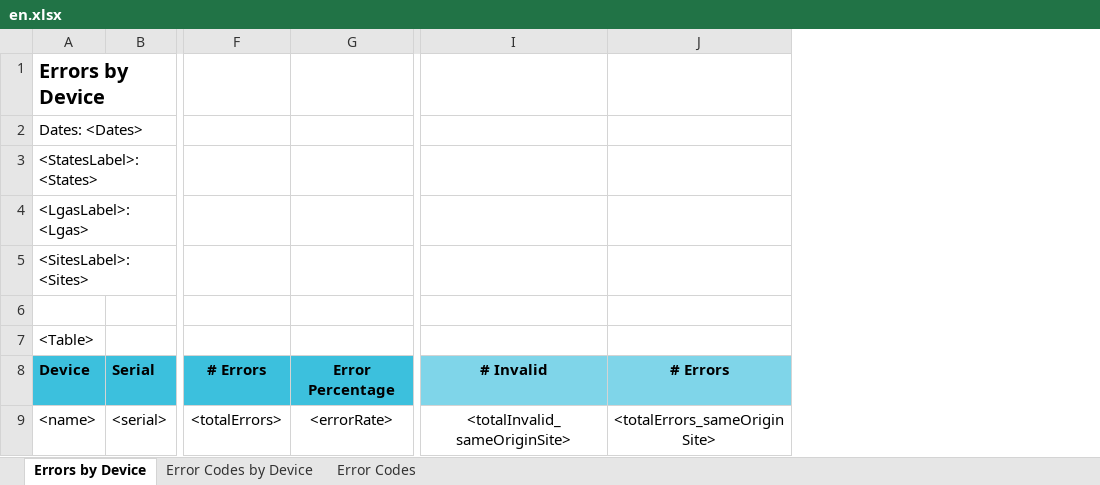
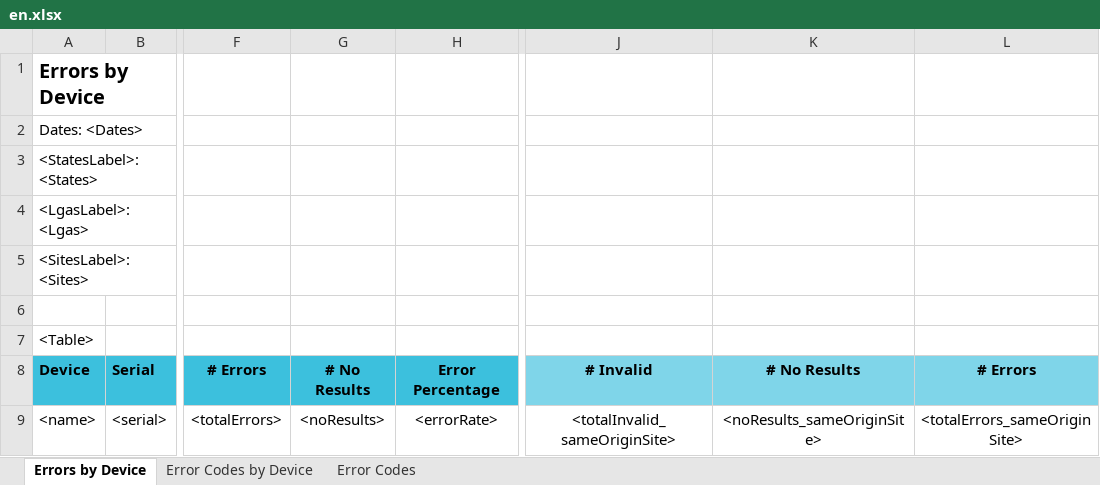
Before and after one commit to RahatSaqib/aspect, an Excel workbook: api/templates/critical_errors_by_device/en.xlsx, sheet Errors by Device, drawn as a sheet; only a part is shown, gaps mark what is left out; values as stored, in another font and other column widths than the file's, no borders; charts and pictures not drawn; the diff names each change by its address in the sheet, - before the commit and + after, or states it on an @@ line.

Commit message:
[fix/ASP-6973-Bangladesh-Discrepancies-Between-Critical-Error-By-Device-report-and-All-Results] feat: added extra 2 columns and change the text of critical error report

```diff
--- a/api/templates/critical_errors_by_device/en.xlsx (sheet Errors by Device)
+++ b/api/templates/critical_errors_by_device/en.xlsx (sheet Errors by Device)
+column G, rows 8-9: # No Results | <noResults>
+column K, rows 8-9: # No Results | <noResults_sameOriginSite>
```
Also changed, not shown: 2 other files.
